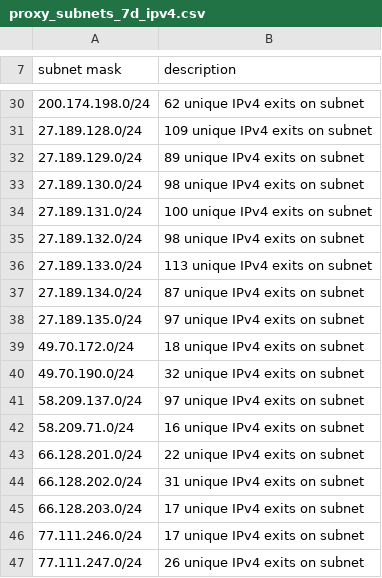
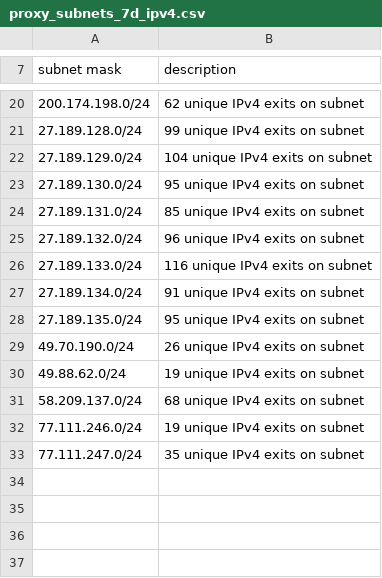
Before and after one commit to mannfredcom/semi-static-proxy-ips, a CSV file: proxy_subnets_7d_ipv4.csv, drawn as a sheet; only a part is shown, gaps mark what is left out; the diff covers the shown part only.

```diff
--- a/proxy_subnets_7d_ipv4.csv
+++ b/proxy_subnets_7d_ipv4.csv
@@ -30,18 +20,14 @@ subnet mask,description
 200.174.198.0/24,62 unique IPv4 exits on subnet
-27.189.128.0/24,109 unique IPv4 exits on subnet
-27.189.129.0/24,89 unique IPv4 exits on subnet
-27.189.130.0/24,98 unique IPv4 exits on subnet
-27.189.131.0/24,100 unique IPv4 exits on subnet
-27.189.132.0/24,98 unique IPv4 exits on subnet
-27.189.133.0/24,113 unique IPv4 exits on subnet
-27.189.134.0/24,87 unique IPv4 exits on subnet
-27.189.135.0/24,97 unique IPv4 exits on subnet
-49.70.172.0/24,18 unique IPv4 exits on subnet
-49.70.190.0/24,32 unique IPv4 exits on subnet
-58.209.137.0/24,97 unique IPv4 exits on subnet
-58.209.71.0/24,16 unique IPv4 exits on subnet
-66.128.201.0/24,22 unique IPv4 exits on subnet
-66.128.202.0/24,31 unique IPv4 exits on subnet
-66.128.203.0/24,17 unique IPv4 exits on subnet
-77.111.246.0/24,17 unique IPv4 exits on subnet
-77.111.247.0/24,26 unique IPv4 exits on subnet
+27.189.128.0/24,99 unique IPv4 exits on subnet
+27.189.129.0/24,104 unique IPv4 exits on subnet
+27.189.130.0/24,95 unique IPv4 exits on subnet
+27.189.131.0/24,85 unique IPv4 exits on subnet
+27.189.132.0/24,96 unique IPv4 exits on subnet
+27.189.133.0/24,116 unique IPv4 exits on subnet
+27.189.134.0/24,91 unique IPv4 exits on subnet
+27.189.135.0/24,95 unique IPv4 exits on subnet
+49.70.190.0/24,26 unique IPv4 exits on subnet
+49.88.62.0/24,19 unique IPv4 exits on subnet
+58.209.137.0/24,68 unique IPv4 exits on subnet
+77.111.246.0/24,19 unique IPv4 exits on subnet
+77.111.247.0/24,35 unique IPv4 exits on subnet
```
Also changed, not shown: 10 removed rows and 13 edited cells elsewhere in this file, proxy_exits_30d_ipv6.csv, proxy_subnets_30d_ipv4.csv, 8 other files.
